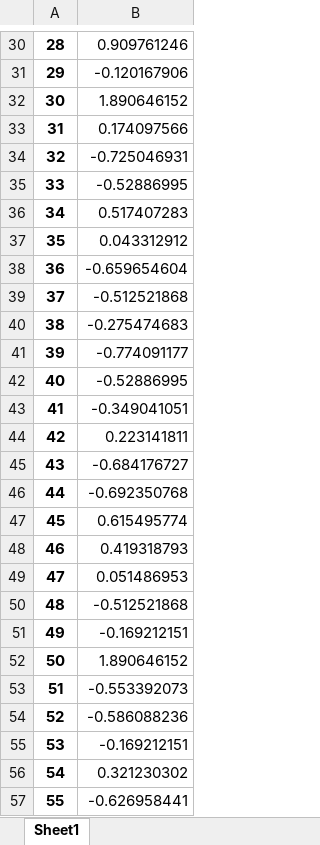
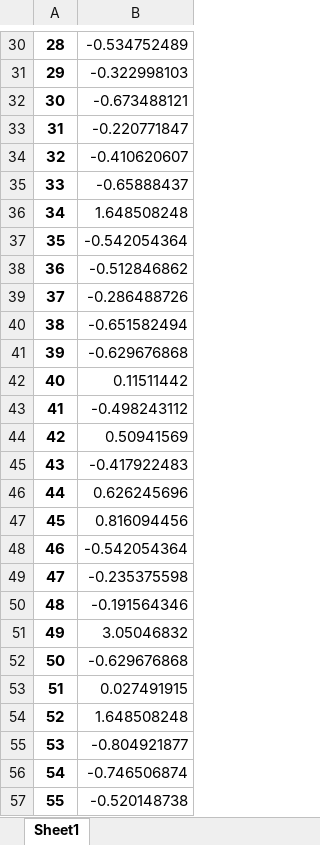
Before and after one commit to chengmeowz/project-posture, an Excel workbook: x_TotalArea_y_MVPA/Y_Test.xlsx, sheet Sheet1, drawn as a sheet; only a part is shown, gaps mark what is left out; values as stored, in another font and other column widths than the file's, no borders; the diff covers the shown part only; the diff names each change by its address in the sheet, - before the commit and + after, or states it on an @@ line.

```diff
--- a/x_TotalArea_y_MVPA/Y_Test.xlsx (sheet Sheet1)
+++ b/x_TotalArea_y_MVPA/Y_Test.xlsx (sheet Sheet1)
-B30: 0.909761246
+B30: -0.534752489
-B31: -0.120167906
+B31: -0.322998103
-B32: 1.890646152
+B32: -0.673488121
-B33: 0.174097566
+B33: -0.220771847
-B34: -0.725046931
+B34: -0.410620607
-B35: -0.52886995
+B35: -0.65888437
-B36: 0.517407283
+B36: 1.648508248
-B37: 0.043312912
+B37: -0.542054364
-B38: -0.659654604
+B38: -0.512846862
-B39: -0.512521868
+B39: -0.286488726
-B40: -0.275474683
+B40: -0.651582494
-B41: -0.774091177
+B41: -0.629676868
-B42: -0.52886995
+B42: 0.11511442
-B43: -0.349041051
+B43: -0.498243112
-B44: 0.223141811
+B44: 0.50941569
-B45: -0.684176727
+B45: -0.417922483
-B46: -0.692350768
+B46: 0.626245696
-B47: 0.615495774
+B47: 0.816094456
-B48: 0.419318793
+B48: -0.542054364
-B49: 0.051486953
+B49: -0.235375598
-B50: -0.512521868
+B50: -0.191564346
-B51: -0.169212151
+B51: 3.05046832
-B52: 1.890646152
+B52: -0.629676868
-B53: -0.553392073
+B53: 0.027491915
-B54: -0.586088236
+B54: 1.648508248
-B55: -0.169212151
+B55: -0.804921877
-B56: 0.321230302
+B56: -0.746506874
-B57: -0.626958441
+B57: -0.520148738
```
Also changed, not shown: 101 edited cells elsewhere in this sheet, x_TotalArea_y_MVPA/X_Test.xlsx, x_TotalArea_y_MVPA/X_Train.xlsx, 6 other files.
